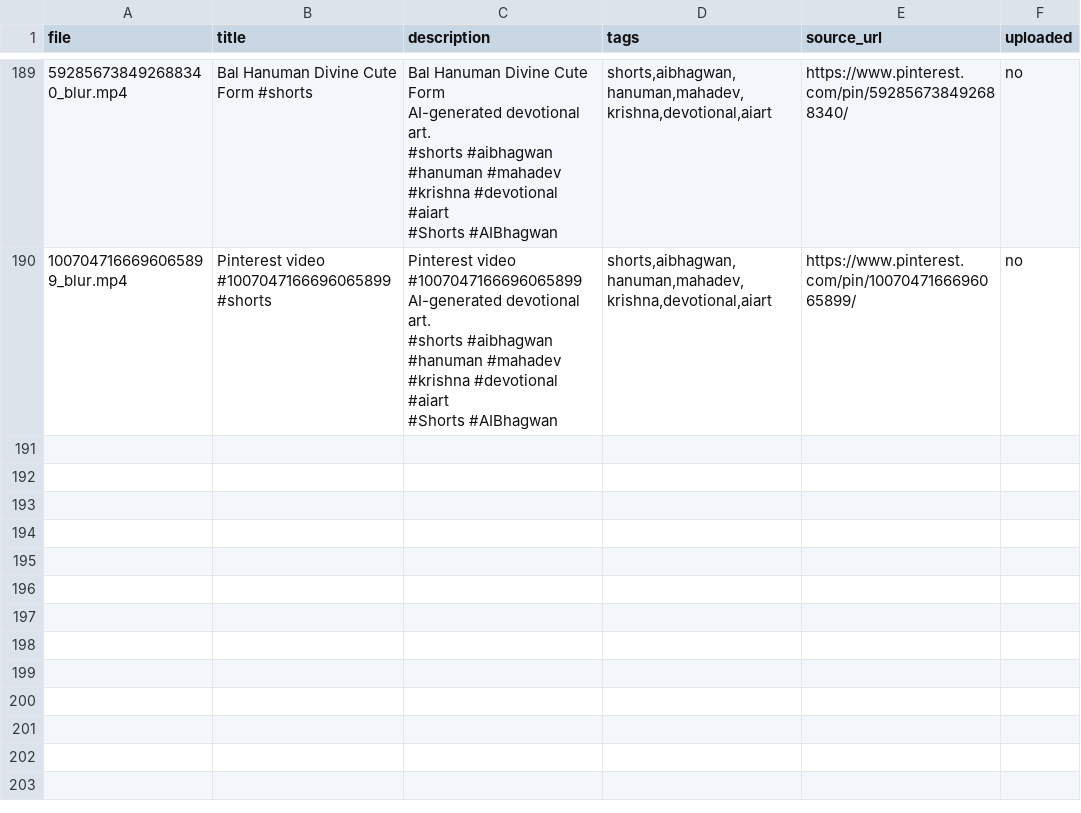
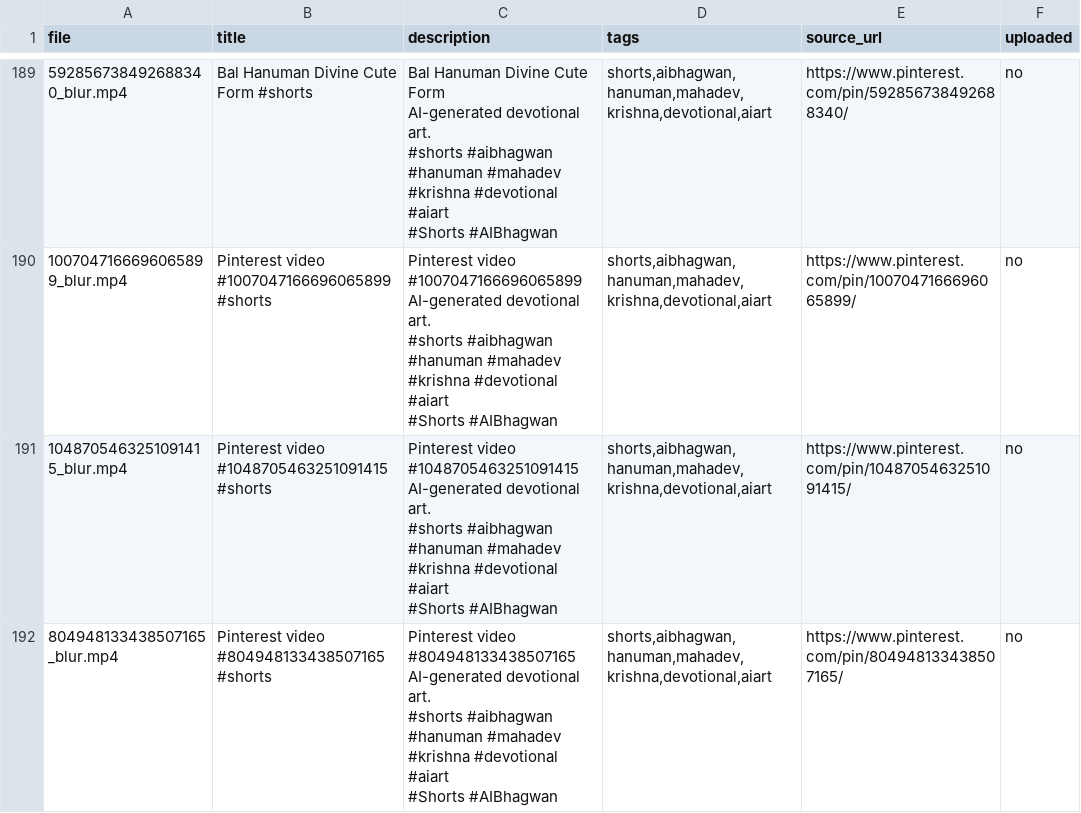
Before and after one commit to chetanJSPro/peace-reels-automation, a CSV file: pin2shorts/uploads.csv, drawn as a sheet; only a part is shown, gaps mark what is left out; ↵ is a line break in a cell; the diff names each change by its address in the sheet, - before the commit and + after, or states it on an @@ line.

```diff
--- a/pin2shorts/uploads.csv
+++ b/pin2shorts/uploads.csv
+row 191: 1048705463251091415_blur.mp4 | Pinterest video #1048705463251091415 #shorts | Pinterest video #1048705463251091415 ↵ AI-generated devotional art. ↵ #shorts #aibhagwan #hanuman #mahadev #krishna #devotional #aiart ↵ #Shorts #AIBhagwan | shorts,aibhagwan,hanuman,mahadev,krishna,devotional,aiart | https://www.pinterest.com/pin/1048705463251091415/ | no
+row 192: 804948133438507165_blur.mp4 | Pinterest video #804948133438507165 #shorts | Pinterest video #804948133438507165 ↵ AI-generated devotional art. ↵ #shorts #aibhagwan #hanuman #mahadev #krishna #devotional #aiart ↵ #Shorts #AIBhagwan | shorts,aibhagwan,hanuman,mahadev,krishna,devotional,aiart | https://www.pinterest.com/pin/804948133438507165/ | no
```
Also changed, not shown: pin2shorts/manifest.csv, 2 other files.
